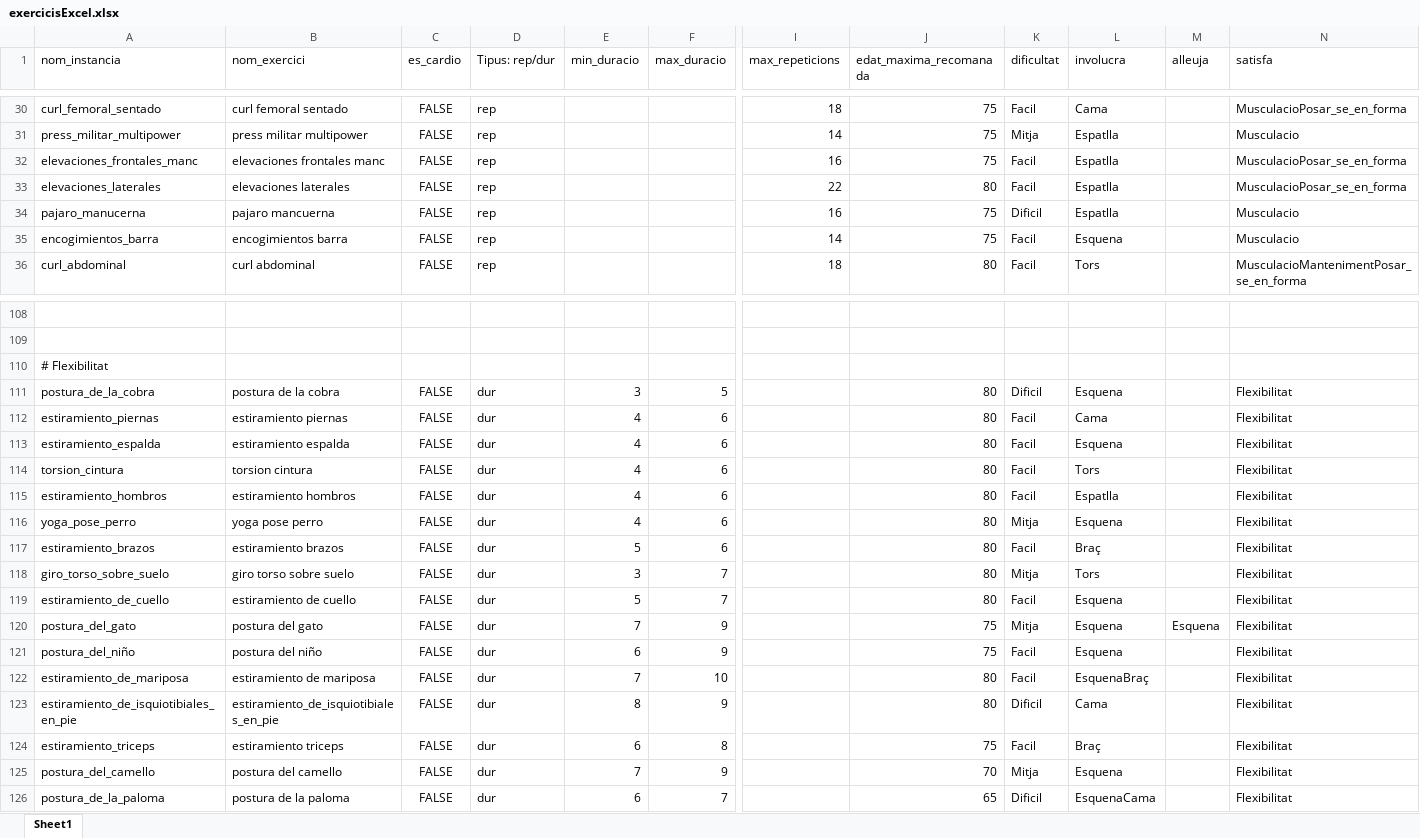
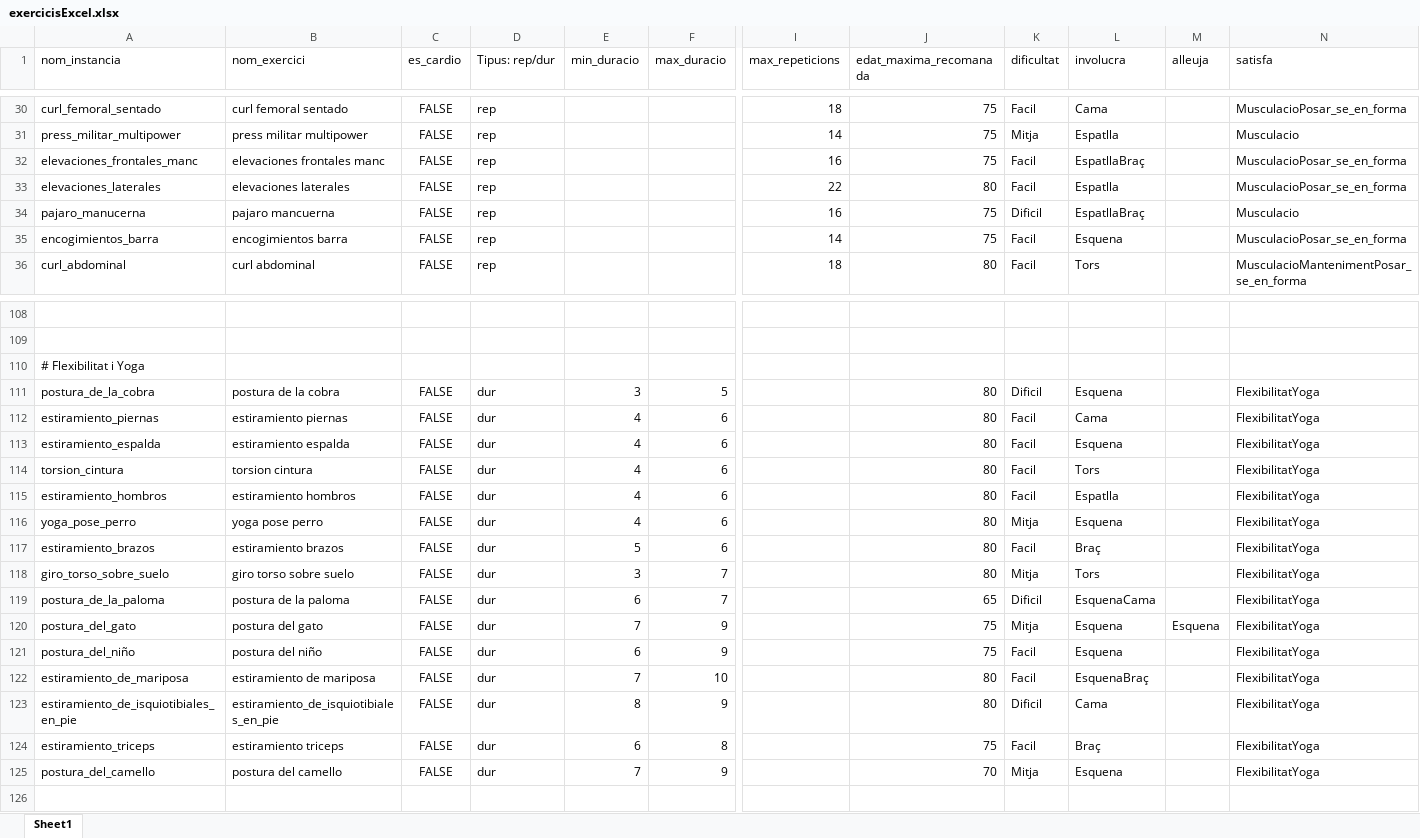
Before and after one commit to PauMayench/sbc-gym-routine-recommender, an Excel workbook: exercices_to_clips/exercicisExcel.xlsx, sheet Sheet1, drawn as a sheet; only a part is shown, gaps mark what is left out; values as stored, in another font and other column widths than the file's, no borders; charts and pictures not drawn; removed rows and columns are numbered as before the commit, all else as after; rows hold the shown columns only; the diff covers the shown part only; the diff names each change by its address in the sheet, - before the commit and + after, or states it on an @@ line.

Commit message:
afegir filtrar per dificultat i assinar duracio o repeticio segons intensitat

```diff
--- a/exercices_to_clips/exercicisExcel.xlsx (sheet Sheet1)
+++ b/exercices_to_clips/exercicisExcel.xlsx (sheet Sheet1)
-L32 (involucra): Espatlla
+L32 (involucra): EspatllaBraç
-L34 (involucra): Espatlla
+L34 (involucra): EspatllaBraç
-N35 (satisfa): Musculacio
+N35 (satisfa): MusculacioPosar_se_en_forma
-A110 (nom_instancia): # Flexibilitat
+A110 (nom_instancia): # Flexibilitat i Yoga
-N111:N118 (satisfa): Flexibilitat
+N111:N118 (satisfa): FlexibilitatYoga
-row 119: estiramiento_de_cuello | estiramiento de cuello | FALSE | dur | 5 | 7 |  | 80 | Facil | Esquena |  | Flexibilitat
+row 119: postura_de_la_paloma | postura de la paloma | FALSE | dur | 6 | 7 |  | 65 | Dificil | EsquenaCama |  | FlexibilitatYoga
-N120:N125 (satisfa): Flexibilitat
+N120:N125 (satisfa): FlexibilitatYoga
-row 126: postura_de_la_paloma | postura de la paloma | FALSE | dur | 6 | 7 |  | 65 | Dificil | EsquenaCama |  | Flexibilitat
```
Also changed, not shown: 11 edited cells elsewhere in this sheet, 1 other file.
